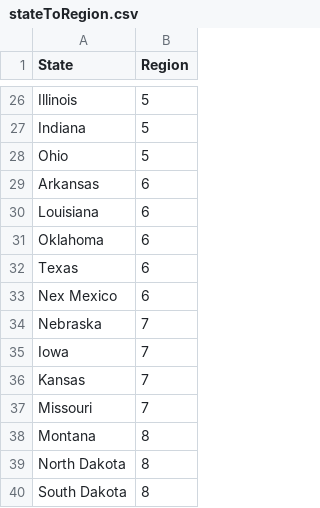
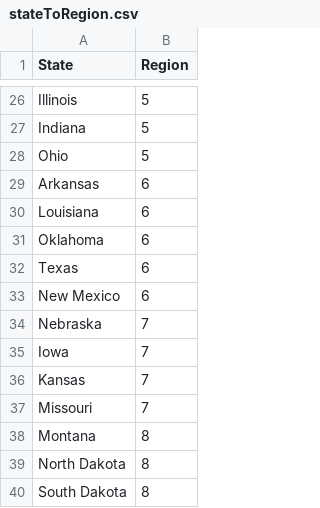
Before and after one commit to NikBostrom/waterPollution, a CSV file: implementation/data/stateToRegion.csv, drawn as a sheet; only a part is shown, gaps mark what is left out.

Commit message:
fixed new mexico!

```diff
--- a/implementation/data/stateToRegion.csv
+++ b/implementation/data/stateToRegion.csv
@@ -32,3 +32,3 @@ Oklahoma,6
 Texas,6
-Nex Mexico,6
+New Mexico,6
 Nebraska,7
```
Also changed, not shown: 4 other files.
